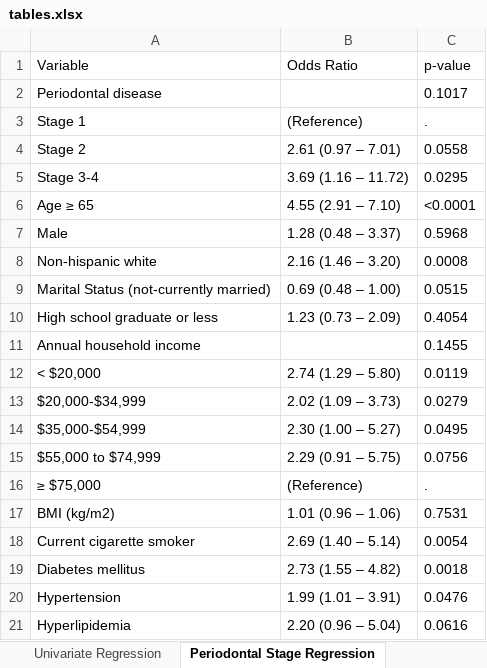
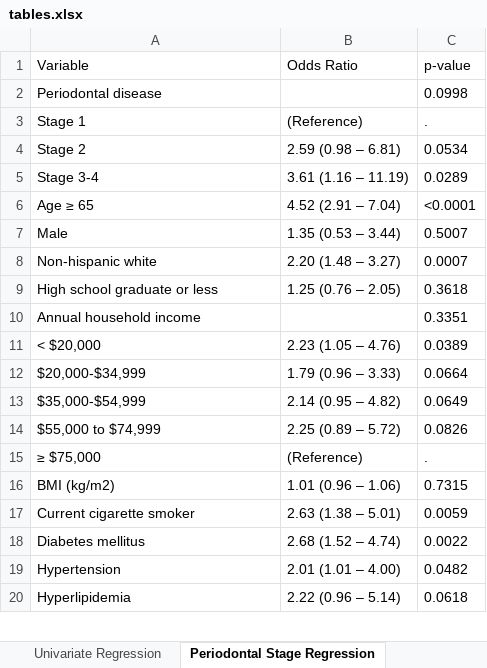
Before and after one commit to ericdunipace/periodontal, an Excel workbook: Tables/tables.xlsx, sheet Periodontal Stage Regression, drawn as a sheet; only a part is shown; values as stored, in another font and other column widths than the file's, no borders; removed rows and columns are numbered as before the commit, all else as after; the diff covers the shown part only; the diff names each change by its address in the sheet, - before the commit and + after, or states it on an @@ line.

```diff
--- a/Tables/tables.xlsx (sheet Periodontal Stage Regression)
+++ b/Tables/tables.xlsx (sheet Periodontal Stage Regression)
-C2 (p-value): 0.1017
+C2 (p-value): 0.0998
-B4 (Odds Ratio): 2.61 (0.97 – 7.01)
+B4 (Odds Ratio): 2.59 (0.98 – 6.81)
-C4 (p-value): 0.0558
+C4 (p-value): 0.0534
-B5 (Odds Ratio): 3.69 (1.16 – 11.72)
+B5 (Odds Ratio): 3.61 (1.16 – 11.19)
-C5 (p-value): 0.0295
+C5 (p-value): 0.0289
-B6 (Odds Ratio): 4.55 (2.91 – 7.10)
+B6 (Odds Ratio): 4.52 (2.91 – 7.04)
-B7 (Odds Ratio): 1.28 (0.48 – 3.37)
+B7 (Odds Ratio): 1.35 (0.53 – 3.44)
-C7 (p-value): 0.5968
+C7 (p-value): 0.5007
-B8 (Odds Ratio): 2.16 (1.46 – 3.20)
+B8 (Odds Ratio): 2.20 (1.48 – 3.27)
-C8 (p-value): 0.0008
+C8 (p-value): 0.0007
-row 9: Marital Status (not-currently married) | 0.69 (0.48 – 1.00) | 0.0515
-B9 (Odds Ratio): 1.23 (0.73 – 2.09)
+B9 (Odds Ratio): 1.25 (0.76 – 2.05)
-C9 (p-value): 0.4054
+C9 (p-value): 0.3618
-C10 (p-value): 0.1455
+C10 (p-value): 0.3351
-B11 (Odds Ratio): 2.74 (1.29 – 5.80)
+B11 (Odds Ratio): 2.23 (1.05 – 4.76)
-C11 (p-value): 0.0119
+C11 (p-value): 0.0389
-B12 (Odds Ratio): 2.02 (1.09 – 3.73)
+B12 (Odds Ratio): 1.79 (0.96 – 3.33)
-C12 (p-value): 0.0279
+C12 (p-value): 0.0664
-B13 (Odds Ratio): 2.30 (1.00 – 5.27)
+B13 (Odds Ratio): 2.14 (0.95 – 4.82)
-C13 (p-value): 0.0495
+C13 (p-value): 0.0649
-B14 (Odds Ratio): 2.29 (0.91 – 5.75)
+B14 (Odds Ratio): 2.25 (0.89 – 5.72)
-C14 (p-value): 0.0756
+C14 (p-value): 0.0826
-C16 (p-value): 0.7531
+C16 (p-value): 0.7315
-B17 (Odds Ratio): 2.69 (1.40 – 5.14)
+B17 (Odds Ratio): 2.63 (1.38 – 5.01)
-C17 (p-value): 0.0054
+C17 (p-value): 0.0059
-B18 (Odds Ratio): 2.73 (1.55 – 4.82)
+B18 (Odds Ratio): 2.68 (1.52 – 4.74)
-C18 (p-value): 0.0018
+C18 (p-value): 0.0022
-B19 (Odds Ratio): 1.99 (1.01 – 3.91)
+B19 (Odds Ratio): 2.01 (1.01 – 4.00)
-C19 (p-value): 0.0476
+C19 (p-value): 0.0482
-B20 (Odds Ratio): 2.20 (0.96 – 5.04)
+B20 (Odds Ratio): 2.22 (0.96 – 5.14)
-C20 (p-value): 0.0616
+C20 (p-value): 0.0618
```
Also changed, not shown: 5 edited cells elsewhere in this sheet, sheet Oral Health Regression, sheet Univariate Regression, sheet Table 1, sheet Prevalence, 26 other files.
